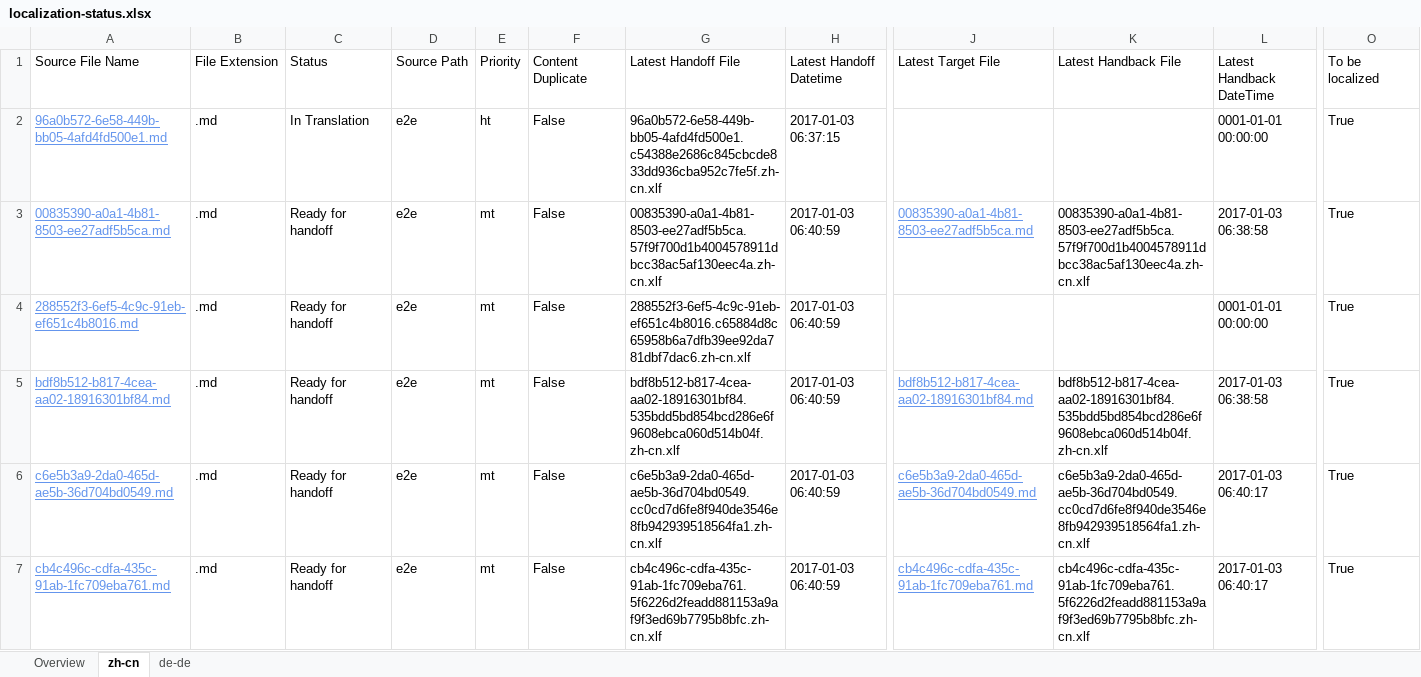
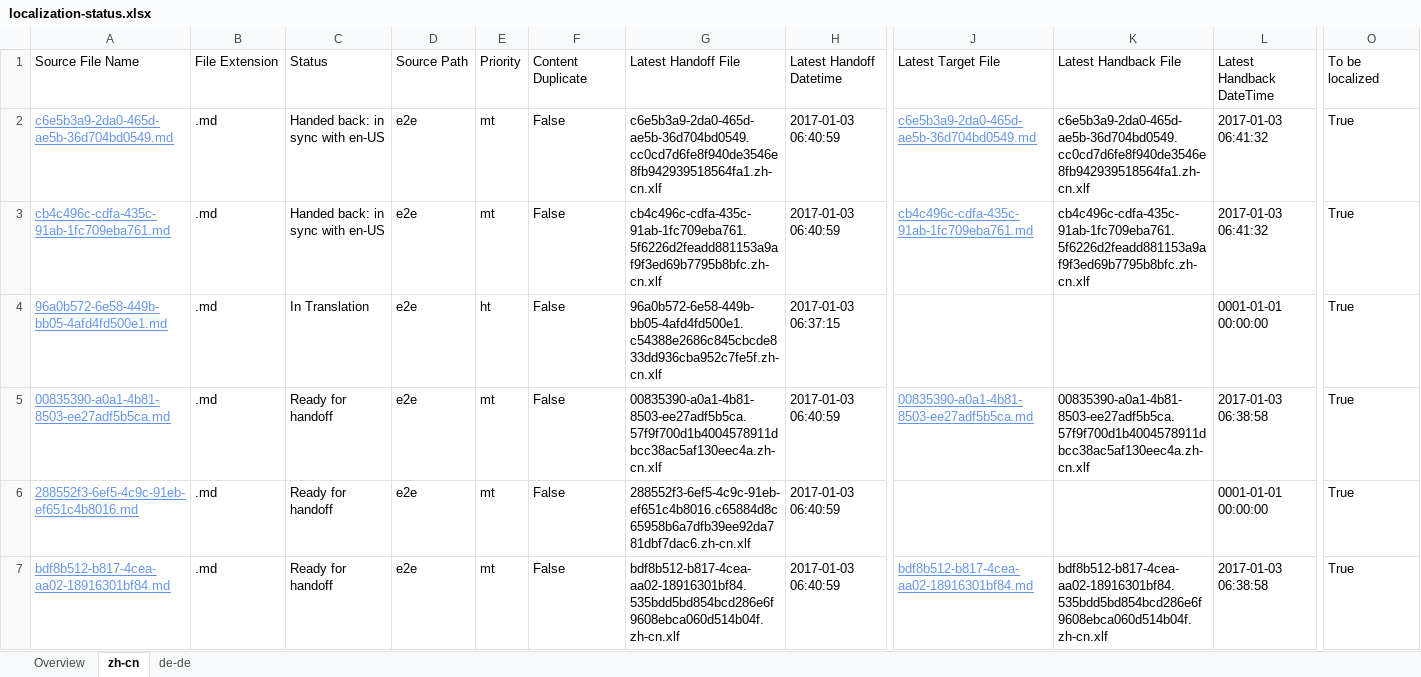
Before and after one commit to OpenLocalizationTestOrg/ol-test1-handback, an Excel workbook: ol-handback/OpenLocalizationTestOrg/ol-test1/ci/localization-status.xlsx, sheet zh-cn, drawn as a sheet; only a part is shown, gaps mark what is left out; values as stored, in another font and other column widths than the file's, no borders; table styles not drawn; removed rows and columns are numbered as before the commit, all else as after; rows hold the shown columns only; the diff names each change by its address in the sheet, - before the commit and + after, or states it on an @@ line.

```diff
--- a/ol-handback/OpenLocalizationTestOrg/ol-test1/ci/localization-status.xlsx (sheet zh-cn)
+++ b/ol-handback/OpenLocalizationTestOrg/ol-test1/ci/localization-status.xlsx (sheet zh-cn)
+row 2: c6e5b3a9-2da0-465d-ae5b-36d704bd0549.md | .md | Handed back: in sync with en-US | e2e | mt | False | c6e5b3a9-2da0-465d-ae5b-36d704bd0549.cc0cd7d6fe8f940de3546e8fb942939518564fa1.zh-cn.xlf | 2017-01-03 06:40:59 | c6e5b3a9-2da0-465d-ae5b-36d704bd0549.md | c6e5b3a9-2da0-465d-ae5b-36d704bd0549.cc0cd7d6fe8f940de3546e8fb942939518564fa1.zh-cn.xlf | 2017-01-03 06:41:32 | True
+row 3: cb4c496c-cdfa-435c-91ab-1fc709eba761.md | .md | Handed back: in sync with en-US | e2e | mt | False | cb4c496c-cdfa-435c-91ab-1fc709eba761.5f6226d2feadd881153a9af9f3ed69b7795b8bfc.zh-cn.xlf | 2017-01-03 06:40:59 | cb4c496c-cdfa-435c-91ab-1fc709eba761.md | cb4c496c-cdfa-435c-91ab-1fc709eba761.5f6226d2feadd881153a9af9f3ed69b7795b8bfc.zh-cn.xlf | 2017-01-03 06:41:32 | True
-row 6: c6e5b3a9-2da0-465d-ae5b-36d704bd0549.md | .md | Ready for handoff | e2e | mt | False | c6e5b3a9-2da0-465d-ae5b-36d704bd0549.cc0cd7d6fe8f940de3546e8fb942939518564fa1.zh-cn.xlf | 2017-01-03 06:40:59 | c6e5b3a9-2da0-465d-ae5b-36d704bd0549.md | c6e5b3a9-2da0-465d-ae5b-36d704bd0549.cc0cd7d6fe8f940de3546e8fb942939518564fa1.zh-cn.xlf | 2017-01-03 06:40:17 | True
-row 7: cb4c496c-cdfa-435c-91ab-1fc709eba761.md | .md | Ready for handoff | e2e | mt | False | cb4c496c-cdfa-435c-91ab-1fc709eba761.5f6226d2feadd881153a9af9f3ed69b7795b8bfc.zh-cn.xlf | 2017-01-03 06:40:59 | cb4c496c-cdfa-435c-91ab-1fc709eba761.md | cb4c496c-cdfa-435c-91ab-1fc709eba761.5f6226d2feadd881153a9af9f3ed69b7795b8bfc.zh-cn.xlf | 2017-01-03 06:40:17 | True
```
Also changed, not shown: sheet de-de, sheet Overview, ol-handback/OpenLocalizationTestOrg/ol-test1/ci/handback-status.xlsx.
